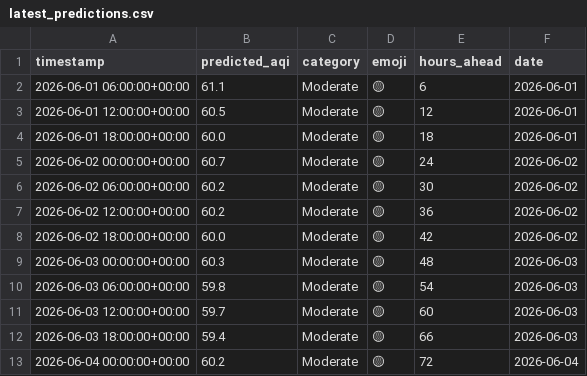
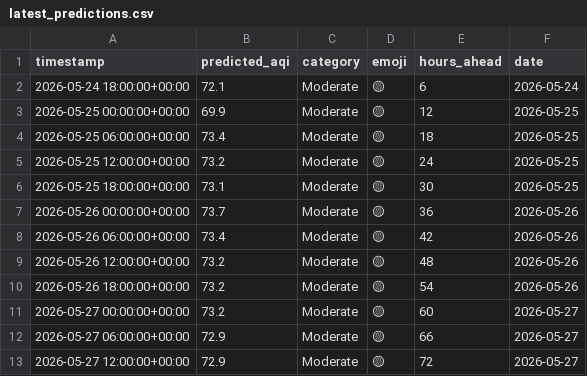
Before and after one commit to Huzaifaali1020/aqi_project, a CSV file: data/latest_predictions.csv, drawn as a sheet.

Commit message:
Updated AQI dashboard data and forecast results
# Conflicts:
#	data/daily_summary.csv
#	data/latest_predictions.csv

```diff
--- a/data/latest_predictions.csv
+++ b/data/latest_predictions.csv
@@ -1,13 +1,13 @@
 timestamp,predicted_aqi,category,emoji,hours_ahead,date
-2026-06-01 06:00:00+00:00,61.1,Moderate,🟡,6,2026-06-01
-2026-06-01 12:00:00+00:00,60.5,Moderate,🟡,12,2026-06-01
-2026-06-01 18:00:00+00:00,60.0,Moderate,🟡,18,2026-06-01
-2026-06-02 00:00:00+00:00,60.7,Moderate,🟡,24,2026-06-02
-2026-06-02 06:00:00+00:00,60.2,Moderate,🟡,30,2026-06-02
-2026-06-02 12:00:00+00:00,60.2,Moderate,🟡,36,2026-06-02
-2026-06-02 18:00:00+00:00,60.0,Moderate,🟡,42,2026-06-02
-2026-06-03 00:00:00+00:00,60.3,Moderate,🟡,48,2026-06-03
-2026-06-03 06:00:00+00:00,59.8,Moderate,🟡,54,2026-06-03
-2026-06-03 12:00:00+00:00,59.7,Moderate,🟡,60,2026-06-03
-2026-06-03 18:00:00+00:00,59.4,Moderate,🟡,66,2026-06-03
-2026-06-04 00:00:00+00:00,60.2,Moderate,🟡,72,2026-06-04
+2026-05-24 18:00:00+00:00,72.1,Moderate,🟡,6,2026-05-24
+2026-05-25 00:00:00+00:00,69.9,Moderate,🟡,12,2026-05-25
+2026-05-25 06:00:00+00:00,73.4,Moderate,🟡,18,2026-05-25
+2026-05-25 12:00:00+00:00,73.2,Moderate,🟡,24,2026-05-25
+2026-05-25 18:00:00+00:00,73.1,Moderate,🟡,30,2026-05-25
+2026-05-26 00:00:00+00:00,73.7,Moderate,🟡,36,2026-05-26
+2026-05-26 06:00:00+00:00,73.4,Moderate,🟡,42,2026-05-26
+2026-05-26 12:00:00+00:00,73.2,Moderate,🟡,48,2026-05-26
+2026-05-26 18:00:00+00:00,73.2,Moderate,🟡,54,2026-05-26
+2026-05-27 00:00:00+00:00,73.2,Moderate,🟡,60,2026-05-27
+2026-05-27 06:00:00+00:00,72.9,Moderate,🟡,66,2026-05-27
+2026-05-27 12:00:00+00:00,72.9,Moderate,🟡,72,2026-05-27
```
Also changed, not shown: data/daily_summary.csv, 4 other files.
